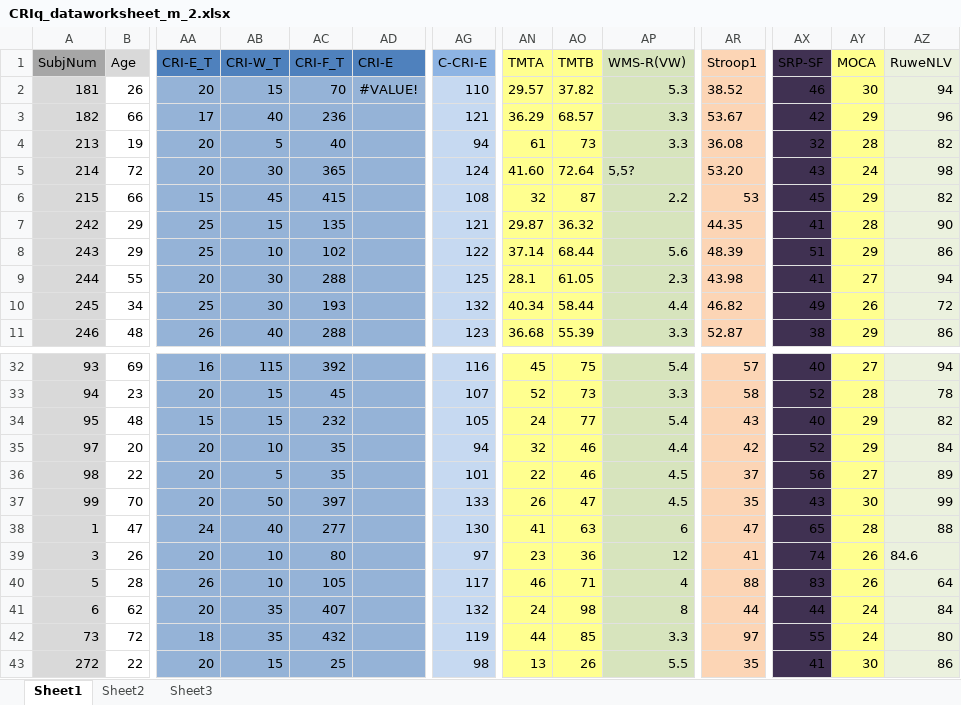
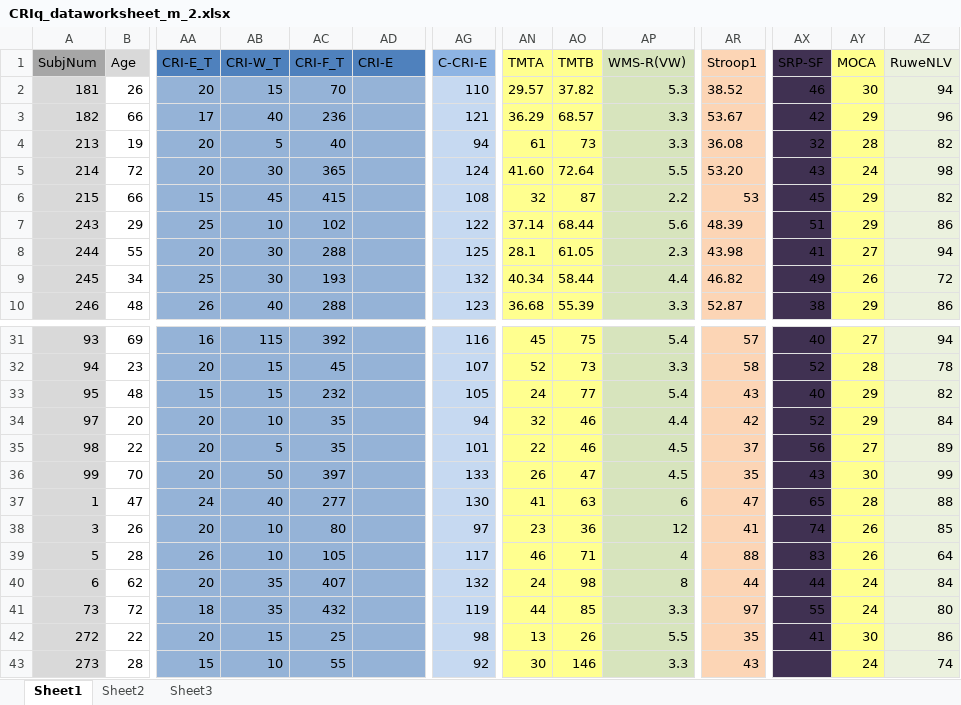
Before and after one commit to PsychMike/CRIq_Analysis, an Excel workbook: CRIq_dataworksheet_m_2.xlsx, sheet Sheet1, drawn as a sheet; only a part is shown, gaps mark what is left out; the shorter side is filled out with more unchanged rows; values as stored, in another font and other column widths than the file's, no borders; removed rows and columns are numbered as before the commit, all else as after; rows hold the shown columns only; the diff names each change by its address in the sheet, - before the commit and + after, or states it on an @@ line.

```diff
--- a/CRIq_dataworksheet_m_2.xlsx (sheet Sheet1)
+++ b/CRIq_dataworksheet_m_2.xlsx (sheet Sheet1)
-AD2 (CRI-E): #VALUE!
+AD2 (CRI-E): (empty)
-AP5 (WMS-R(VW)): 5,5?
+AP5 (WMS-R(VW)): 5.5
-row 7: 242 | 29 | 25 | 15 | 135 |  | 121 | 29.87 | 36.32 |  | 44.35 | 41 | 28 | 90
-AZ38 (RuweNLV): 84.6
+AZ38 (RuweNLV): 85
```
Also changed, not shown: formulas that keep their value, CRIq_dataworksheet_m.xlsx, CRIq_new_dataworksheet.xlsx, 14 other files.
